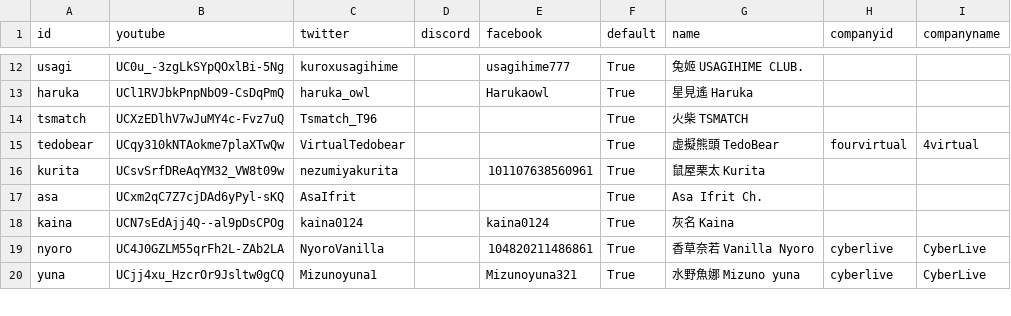
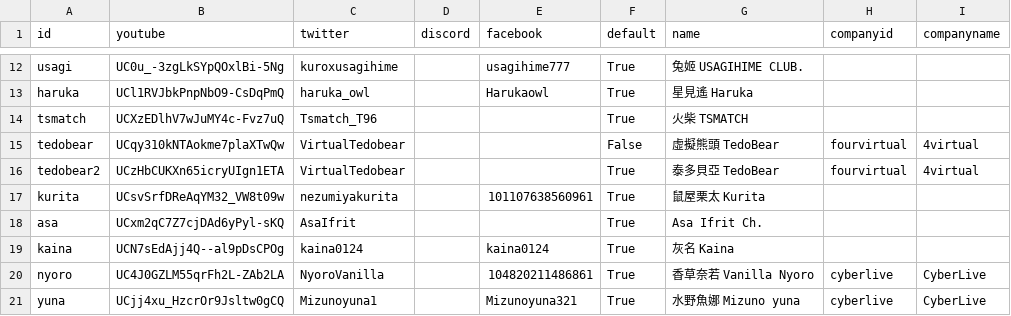
Before and after one commit to vtstats/web, a CSV file: vtuber.csv, drawn as a sheet; only a part is shown, gaps mark what is left out.

Commit message:
[TaiwanV] Add tedobear2

```diff
--- a/vtuber.csv
+++ b/vtuber.csv
@@ -14,3 +14,4 @@ haruka,UCl1RVJbkPnpNbO9-CsDqPmQ,haruka_owl,,Harukaowl,True,星見遙 Haruka,,
 tsmatch,UCXzEDlhV7wJuMY4c-Fvz7uQ,Tsmatch_T96,,,True,火柴 TSMATCH,,
-tedobear,UCqy310kNTAokme7plaXTwQw,VirtualTedobear,,,True,虛擬熊頭 TedoBear,fourvirtual,4virtual
+tedobear,UCqy310kNTAokme7plaXTwQw,VirtualTedobear,,,False,虛擬熊頭 TedoBear,fourvirtual,4virtual
+tedobear2,UCzHbCUKXn65icryUIgn1ETA,VirtualTedobear,,,True,泰多貝亞 TedoBear,fourvirtual,4virtual
 kurita,UCsvSrfDReAqYM32_VW8t09w,nezumiyakurita,,101107638560961,True,鼠屋栗太 Kurita,,
```
Also changed, not shown: 7 other files.
